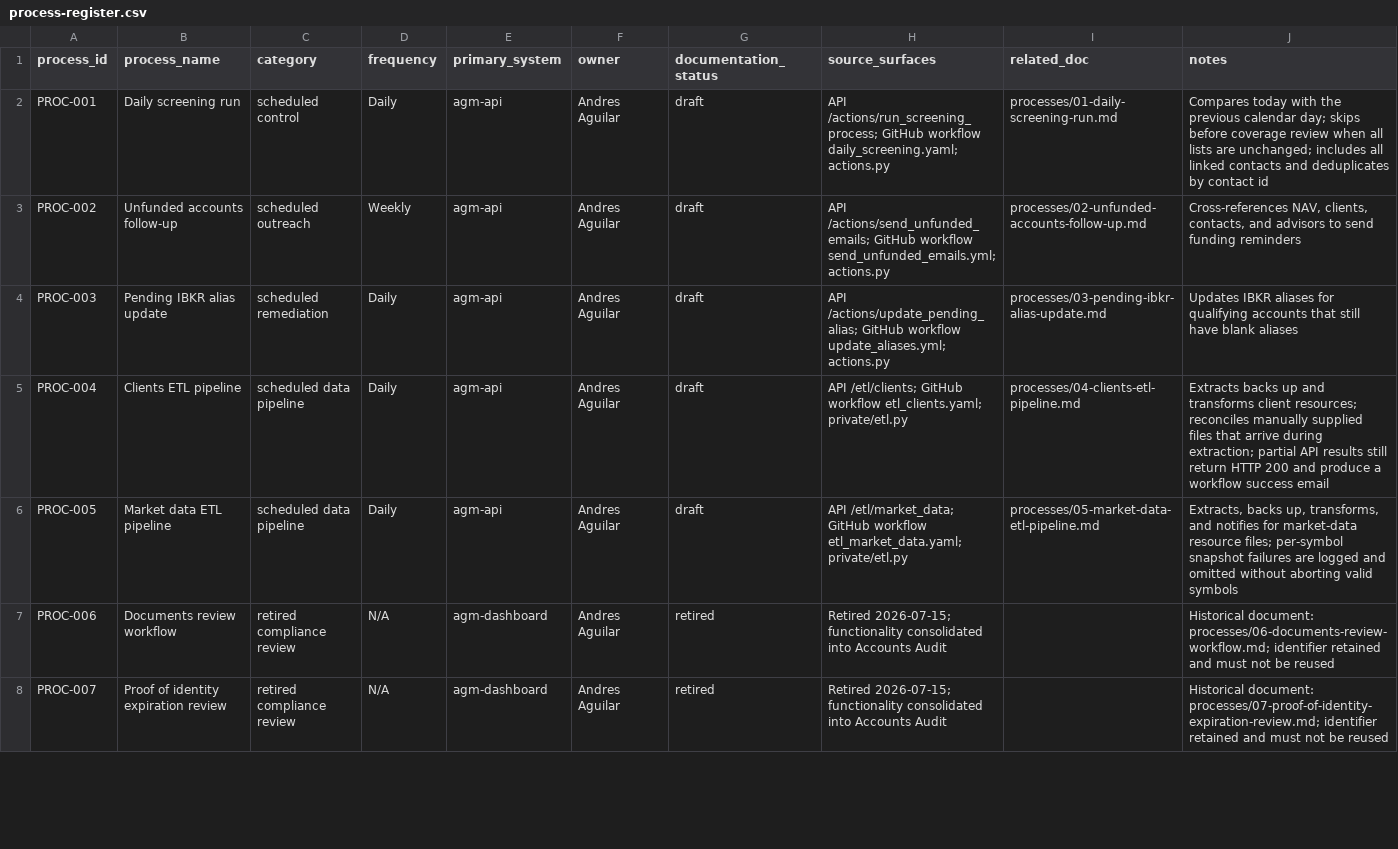
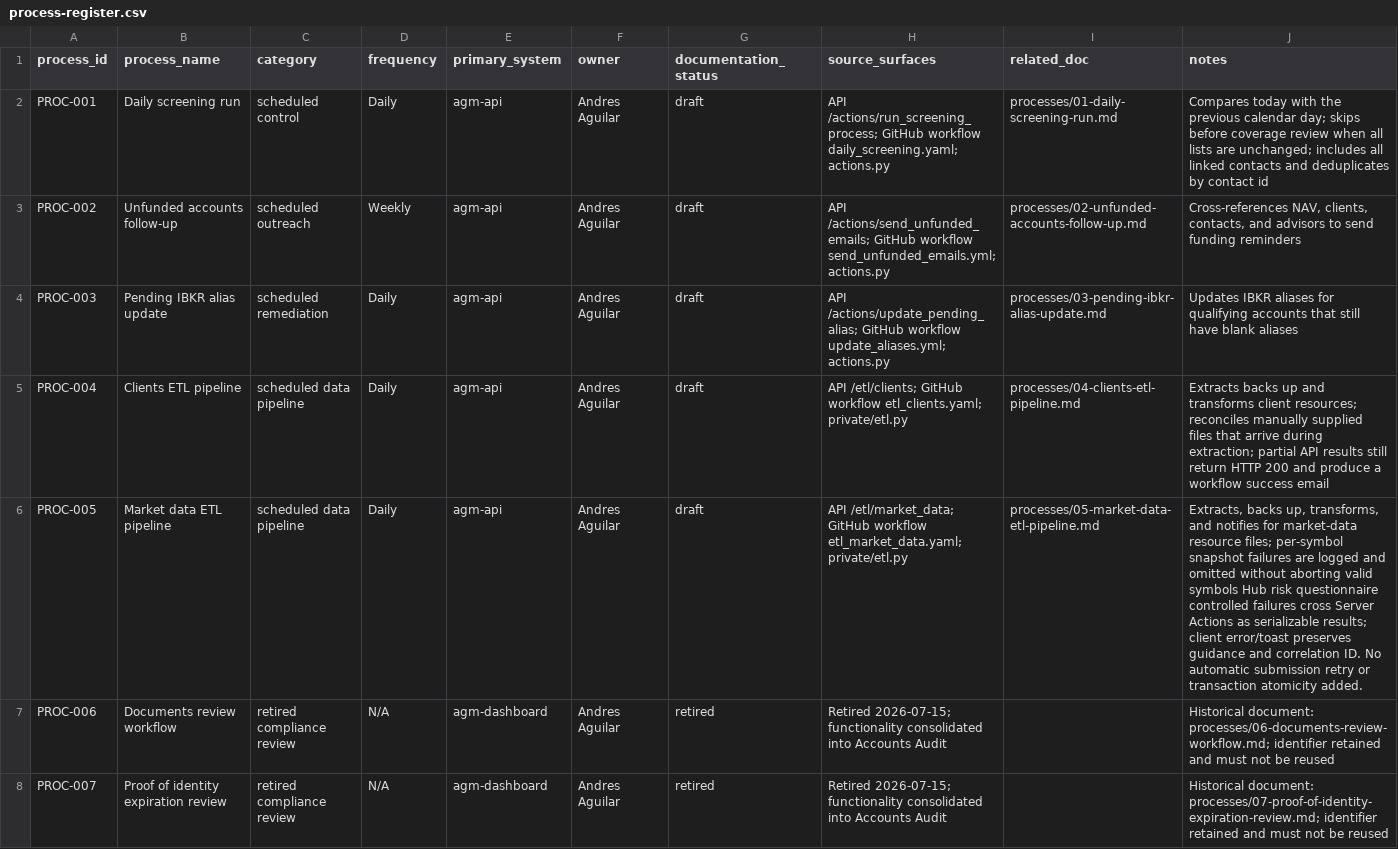
Before and after one commit to agmtrader/compliance, a CSV file: processes/process-register.csv, drawn as a sheet; only a part is shown.

Commit message:
docs: record deployed Hub risk error transport control

```diff
--- a/processes/process-register.csv
+++ b/processes/process-register.csv
@@ -5,3 +5,3 @@ PROC-003,Pending IBKR alias update,scheduled remediation,Daily,agm-api,Andres Ag
 PROC-004,Clients ETL pipeline,scheduled data pipeline,Daily,agm-api,Andres Aguilar,draft,"API /etl/clients; GitHub workflow etl_clients.yaml; private/etl.py",processes/04-clients-etl-pipeline.md,"Extracts backs up and transforms client resources; reconciles manually supplied files that arrive during extraction; partial API results still return HTTP 200 and produce a workflow success email"
-PROC-005,Market data ETL pipeline,scheduled data pipeline,Daily,agm-api,Andres Aguilar,draft,"API /etl/market_data; GitHub workflow etl_market_data.yaml; private/etl.py",processes/05-market-data-etl-pipeline.md,"Extracts, backs up, transforms, and notifies for market-data resource files; per-symbol snapshot failures are logged and omitted without aborting valid symbols"
+PROC-005,Market data ETL pipeline,scheduled data pipeline,Daily,agm-api,Andres Aguilar,draft,"API /etl/market_data; GitHub workflow etl_market_data.yaml; private/etl.py",processes/05-market-data-etl-pipeline.md,"Extracts, backs up, transforms, and notifies for market-data resource files; per-symbol snapshot failures are logged and omitted without aborting valid symbols Hub risk questionnaire controlled failures cross Server Actions as serializable results; client error/toast preserves guidance and correlation ID. No automatic submission retry or transaction atomicity added."
 PROC-006,Documents review workflow,retired compliance review,N/A,agm-dashboard,Andres Aguilar,retired,"Retired 2026-07-15; functionality consolidated into Accounts Audit",,"Historical document: processes/06-documents-review-workflow.md; identifier retained and must not be reused"
```
Also changed, not shown: 1 other file.
